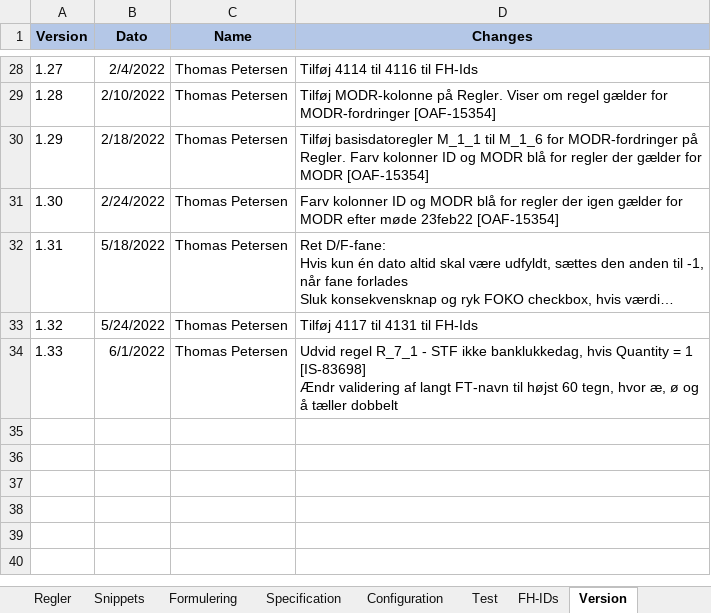
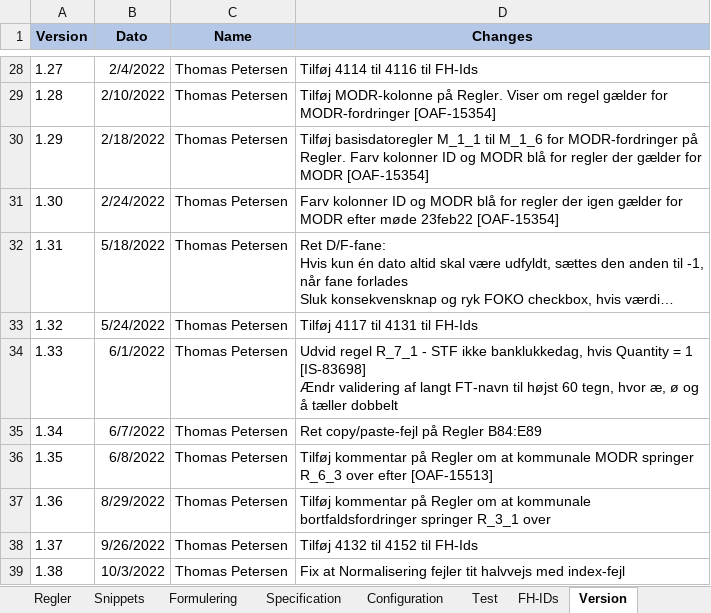
Before and after one commit to TJGP/ici-filter-setter, an Excel workbook: Filteropsætter - m R9.2 og R8.2.xlsm, sheet Version, drawn as a sheet; only a part is shown, gaps mark what is left out; long unchanged cells end in …; values as stored, in another font and other column widths than the file's, no borders; the diff names each change by its address in the sheet, - before the commit and + after, or states it on an @@ line.

Commit message:
Fix index-out-of-range ved normalisering pga. fejlberegning af størrelse på nyt array af configs. index-out-of-range kommer stadig ved kolonneforskelle -> To-Do opdateret i overensstemmelse hermed

```diff
--- a/Filteropsætter - m R9.2 og R8.2.xlsm (sheet Version)
+++ b/Filteropsætter - m R9.2 og R8.2.xlsm (sheet Version)
+row 35: 1.34 | 6/7/2022 | Thomas Petersen | Ret copy/paste-fejl på Regler B84:E89
+row 36: 1.35 | 6/8/2022 | Thomas Petersen | Tilføj kommentar på Regler om at kommunale MODR springer R_6_3 over efter [OAF-15513]
+row 37: 1.36 | 8/29/2022 | Thomas Petersen | Tilføj kommentar på Regler om at kommunale bortfaldsfordringer springer R_3_1 over
+row 38: 1.37 | 9/26/2022 | Thomas Petersen | Tilføj 4132 til 4152 til FH-Ids
+row 39: 1.38 | 10/3/2022 | Thomas Petersen | Fix at Normalisering fejler tit halvvejs med index-fejl
```
Also changed, not shown: sheet FH-IDs, sheet Regler, 1 other file.
